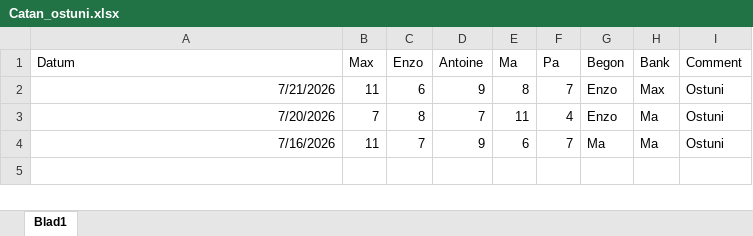
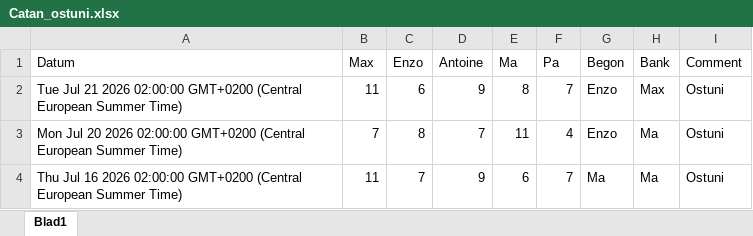
Before and after one commit to BroederZ/WebsiteCatan, an Excel workbook: Data/Catan_ostuni.xlsx, sheet Blad1, drawn as a sheet; values as stored, in another font and other column widths than the file's, no borders; the diff names each change by its address in the sheet, - before the commit and + after, or states it on an @@ line.

```diff
--- a/Data/Catan_ostuni.xlsx (sheet Blad1)
+++ b/Data/Catan_ostuni.xlsx (sheet Blad1)
-A2 (Datum): 7/21/2026
+A2 (Datum): Tue Jul 21 2026 02:00:00 GMT+0200 (Central European Summer Time)
-A3 (Datum): 7/20/2026
+A3 (Datum): Mon Jul 20 2026 02:00:00 GMT+0200 (Central European Summer Time)
-A4 (Datum): 7/16/2026
+A4 (Datum): Thu Jul 16 2026 02:00:00 GMT+0200 (Central European Summer Time)
```
